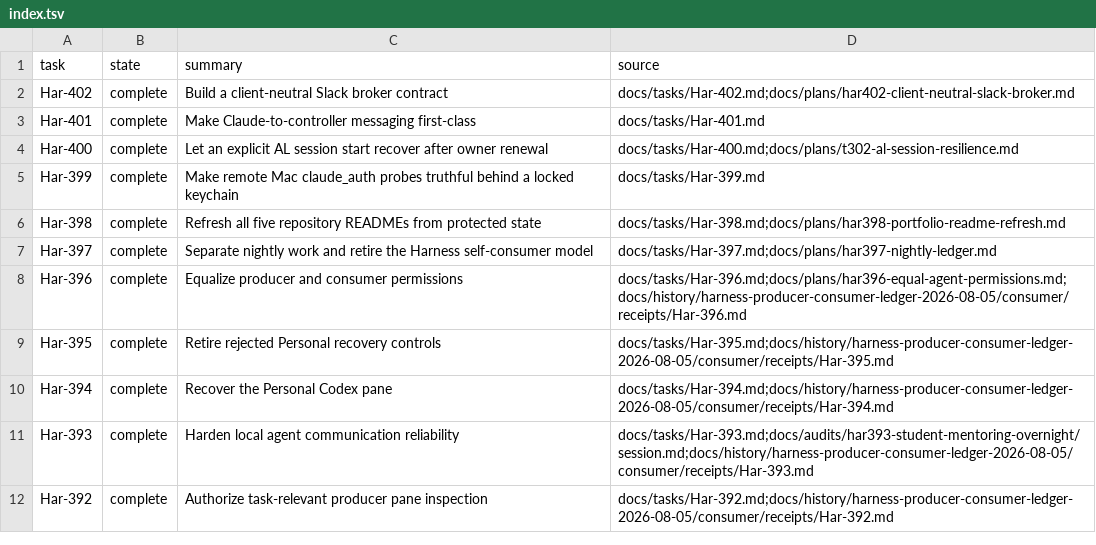
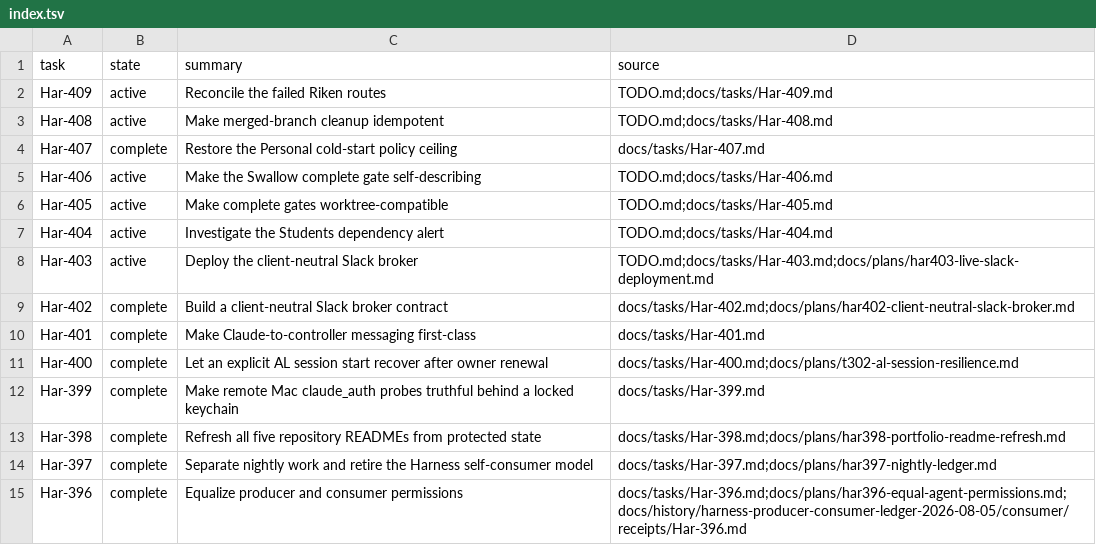
Before and after one commit to rioyokotalab/harness, a TSV file: docs/tasks/index.tsv, drawn as a sheet; only a part is shown; the shorter side is filled out with more unchanged rows; the diff names each change by its address in the sheet, - before the commit and + after, or states it on an @@ line.

Commit message:
Ledger Slack deployment and encountered issues

```diff
--- a/docs/tasks/index.tsv
+++ b/docs/tasks/index.tsv
+row 2: Har-409 | active | Reconcile the failed Riken routes | TODO.md;docs/tasks/Har-409.md
+row 3: Har-408 | active | Make merged-branch cleanup idempotent | TODO.md;docs/tasks/Har-408.md
+row 4: Har-407 | complete | Restore the Personal cold-start policy ceiling | docs/tasks/Har-407.md
+row 5: Har-406 | active | Make the Swallow complete gate self-describing | TODO.md;docs/tasks/Har-406.md
+row 6: Har-405 | active | Make complete gates worktree-compatible | TODO.md;docs/tasks/Har-405.md
+row 7: Har-404 | active | Investigate the Students dependency alert | TODO.md;docs/tasks/Har-404.md
+row 8: Har-403 | active | Deploy the client-neutral Slack broker | TODO.md;docs/tasks/Har-403.md;docs/plans/har403-live-slack-deployment.md
```
Also changed, not shown: 11 other files.
